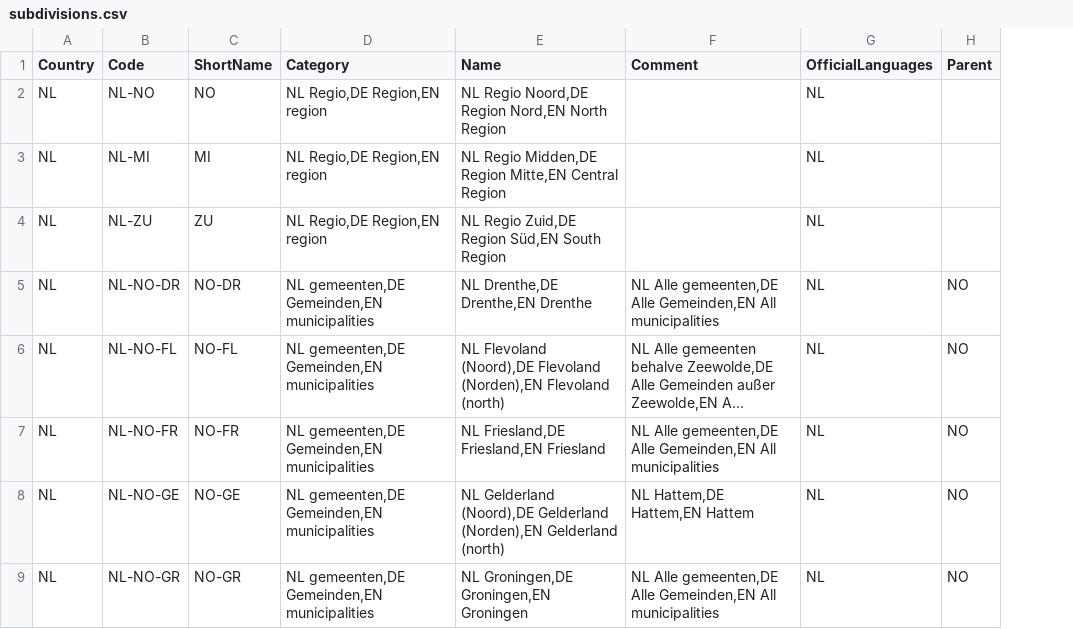
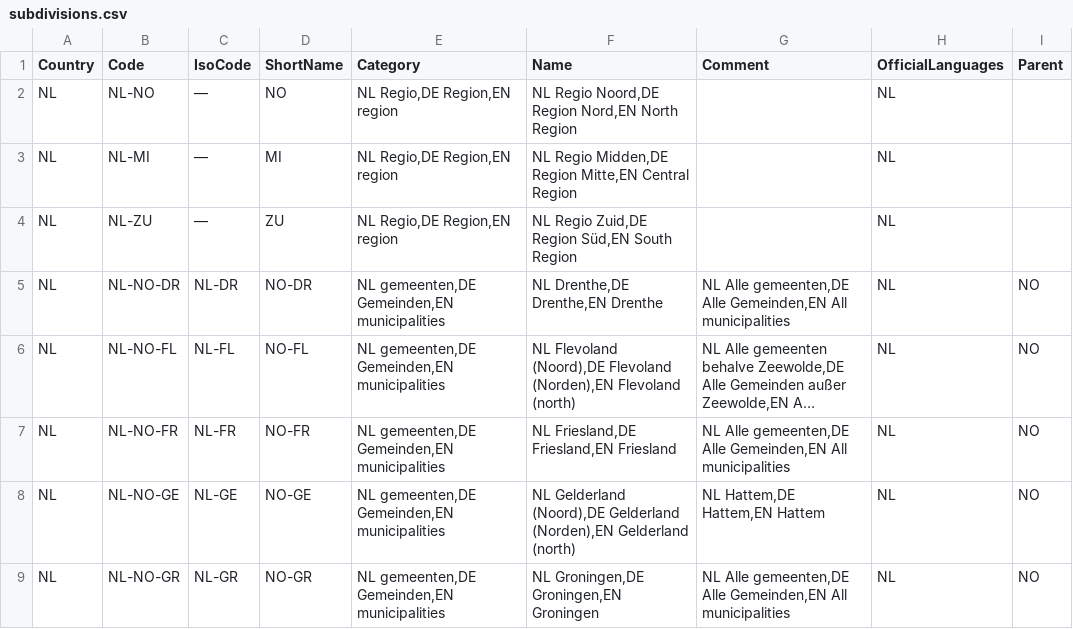
Before and after one commit to openpotato/openholidaysapi.data, a CSV file: src/nl/subdivisions.csv, drawn as a sheet; only a part is shown; long unchanged cells end in …; the diff covers the shown part only; the diff names each change by its address in the sheet, - before the commit and + after, or states it on an @@ line.

Commit message:
add iso codes for netherlands subdivisions

```diff
--- a/src/nl/subdivisions.csv
+++ b/src/nl/subdivisions.csv
+column C (IsoCode), rows 2-9: — | — | — | NL-DR | NL-FL | NL-FR | NL-GE | NL-GR
```
Also changed, not shown: 1 edited cell elsewhere in this file.
